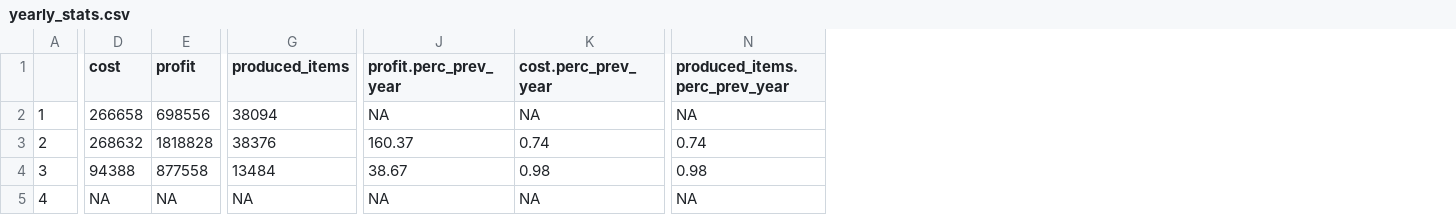
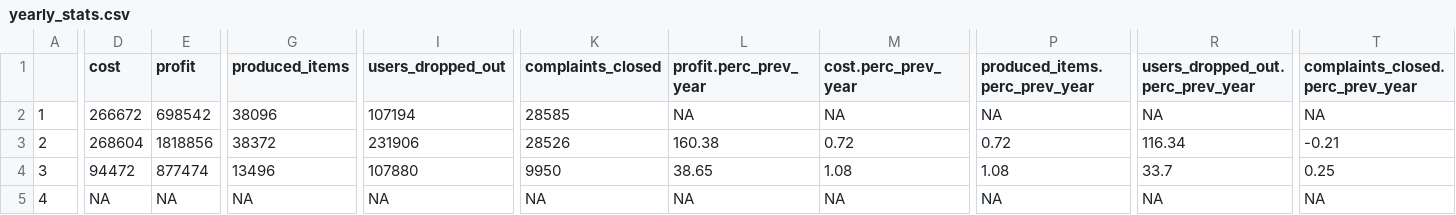
Before and after one commit to ZofiaZ/shiny-dashboard, a CSV file: data/yearly_stats.csv, drawn as a sheet; only a part is shown, gaps mark what is left out; addresses are those after the commit; the diff covers the shown part only; the diff names each change by its address in the sheet, - before the commit and + after, or states it on an @@ line.

```diff
--- a/data/yearly_stats.csv
+++ b/data/yearly_stats.csv
+column I (users_dropped_out), rows 2-5: 107194 | 231906 | 107880 | NA
+column K (complaints_closed), rows 2-5: 28585 | 28526 | 9950 | NA
+column R (users_dropped_out.perc_prev_year), rows 2-5: NA | 116.34 | 33.7 | NA
+column T (complaints_closed.perc_prev_year), rows 2-5: NA | -0.21 | 0.25 | NA
-D2 (cost): 266658
+D2 (cost): 266672
-E2 (profit): 698556
+E2 (profit): 698542
-G2 (produced_items): 38094
+G2 (produced_items): 38096
-D3 (cost): 268632
+D3 (cost): 268604
-E3 (profit): 1818828
+E3 (profit): 1818856
-G3 (produced_items): 38376
+G3 (produced_items): 38372
-L3 (profit.perc_prev_year): 160.37
+L3 (profit.perc_prev_year): 160.38
-M3 (cost.perc_prev_year): 0.74
+M3 (cost.perc_prev_year): 0.72
-P3 (produced_items.perc_prev_year): 0.74
+P3 (produced_items.perc_prev_year): 0.72
-D4 (cost): 94388
+D4 (cost): 94472
-E4 (profit): 877558
+E4 (profit): 877474
-G4 (produced_items): 13484
+G4 (produced_items): 13496
-L4 (profit.perc_prev_year): 38.67
+L4 (profit.perc_prev_year): 38.65
-M4 (cost.perc_prev_year): 0.98
+M4 (cost.perc_prev_year): 1.08
-P4 (produced_items.perc_prev_year): 0.98
+P4 (produced_items.perc_prev_year): 1.08
```
Also changed, not shown: 4 edited cells elsewhere in this file, data/countries_stats.csv, data/monthly_stats.csv, 11 other files.
